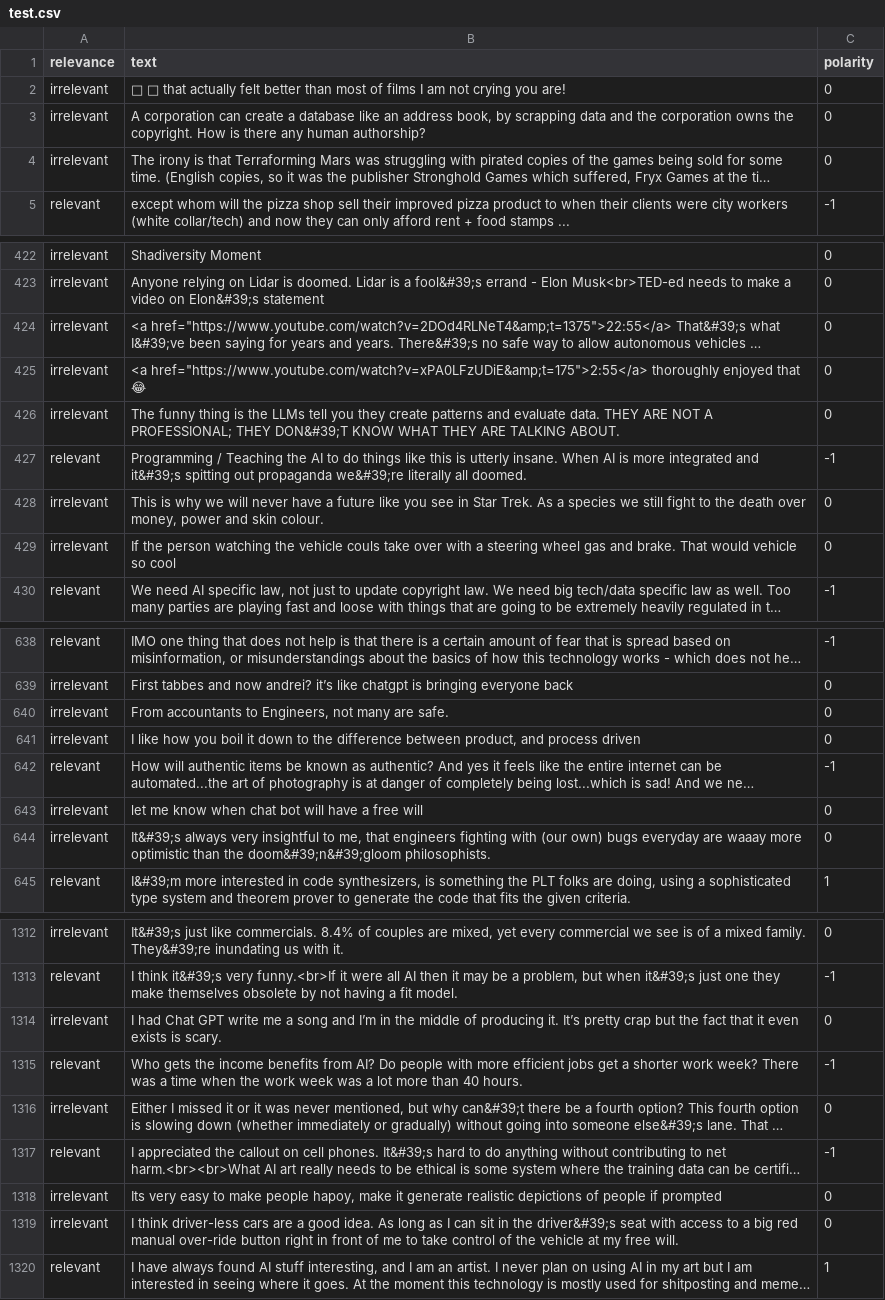
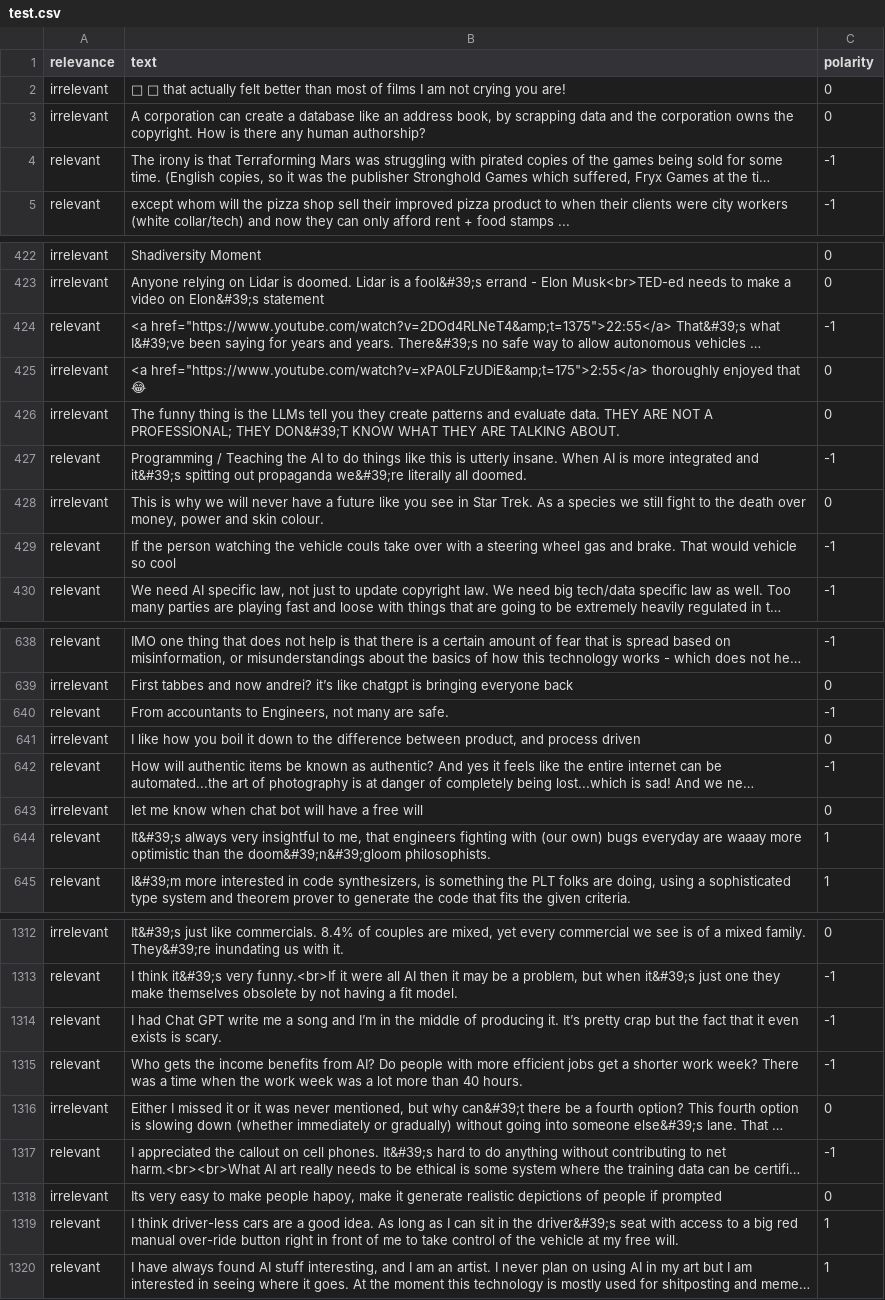
Before and after one commit to dvp2004/YT_Sentiment_Analysis, a CSV file: data/yt_comments/test.csv, drawn as a sheet; only a part is shown, gaps mark what is left out; long unchanged cells end in …; the diff covers the shown part only; the diff names each change by its address in the sheet, - before the commit and + after, or states it on an @@ line.

```diff
--- a/data/yt_comments/test.csv
+++ b/data/yt_comments/test.csv
-A4 (relevance): irrelevant
+A4 (relevance): relevant
-C4 (polarity): 0
+C4 (polarity): -1
-A424 (relevance): irrelevant
+A424 (relevance): relevant
-C424 (polarity): 0
+C424 (polarity): -1
-A429 (relevance): irrelevant
+A429 (relevance): relevant
-C429 (polarity): 0
+C429 (polarity): -1
-A640 (relevance): irrelevant
+A640 (relevance): relevant
-C640 (polarity): 0
+C640 (polarity): -1
-A644 (relevance): irrelevant
+A644 (relevance): relevant
-C644 (polarity): 0
+C644 (polarity): 1
-A1314 (relevance): irrelevant
+A1314 (relevance): relevant
-C1314 (polarity): 0
+C1314 (polarity): -1
-A1319 (relevance): irrelevant
+A1319 (relevance): relevant
-C1319 (polarity): 0
+C1319 (polarity): 1
```
Also changed, not shown: 86 edited cells elsewhere in this file, 5 other files.
